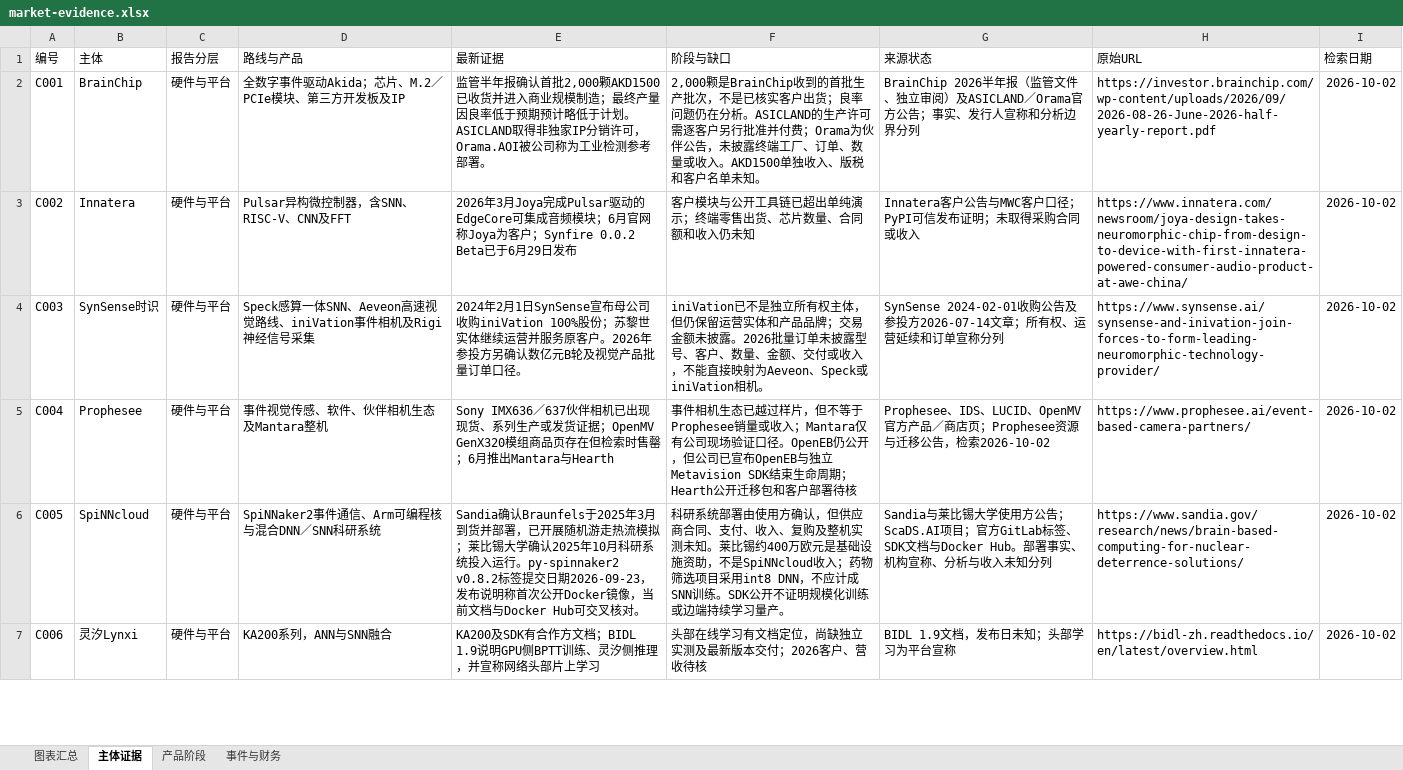
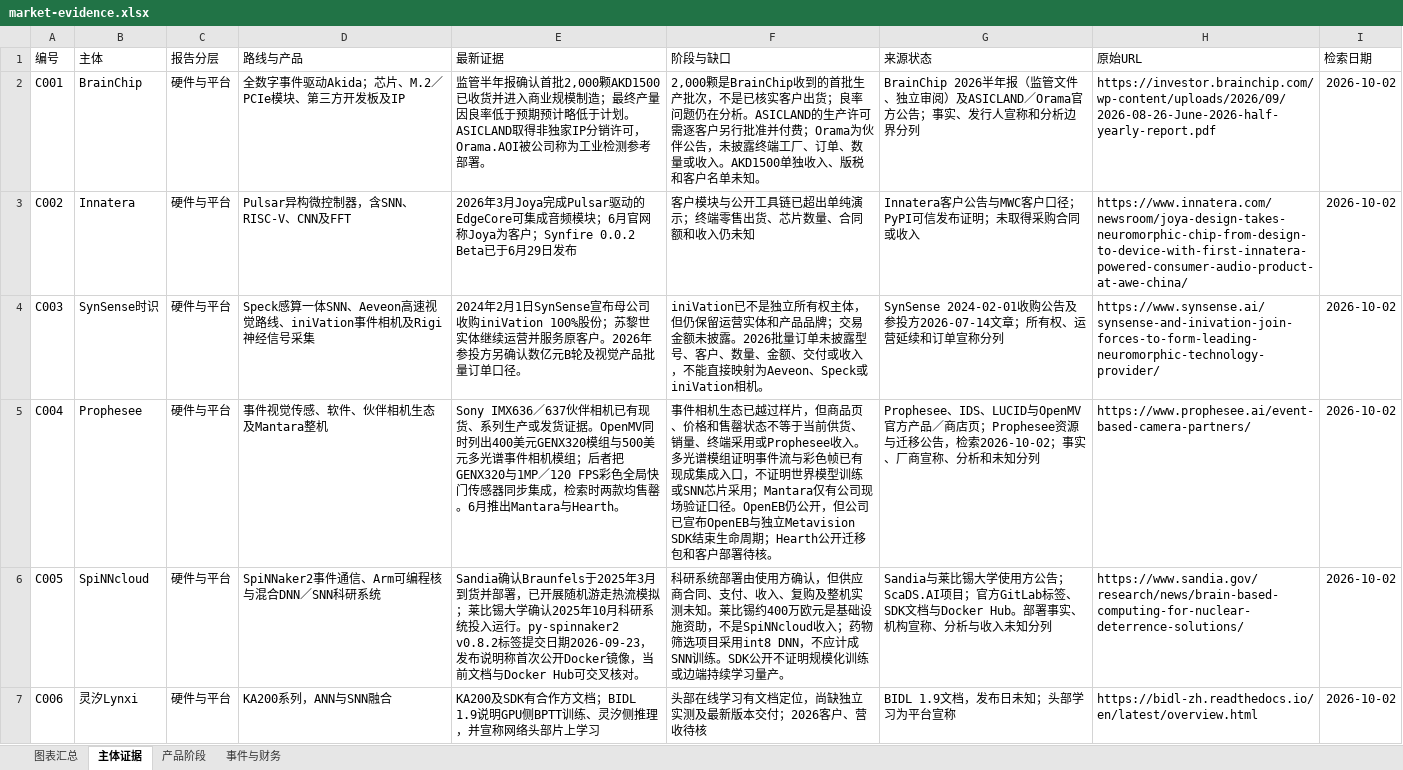
Before and after one commit to v5qqskzkhj-ship-it/neuromorphic-market-report, an Excel workbook: market-evidence.xlsx, sheet 主体证据, drawn as a sheet; only a part is shown; values as stored, in another font and other column widths than the file's, no borders; table styles not drawn; the diff names each change by its address in the sheet, - before the commit and + after, or states it on an @@ line.

Commit message:
补入OpenMV多光谱事件模组，更新34组产品证据
从主报告序列60导出。新增P034并单列“商品页／售罄”：OpenMV官方公开500美元GENX320＋PAG7936同步模组，但当前库存0。同步README、完整报告、交互图表、Excel与JSON；未把售罄、商品页或宣传目录写成现货、出货、客户或收入。

```diff
--- a/market-evidence.xlsx (sheet 主体证据)
+++ b/market-evidence.xlsx (sheet 主体证据)
-E5 (最新证据): …伴相机已出现现货、系列生产或发货证据；OpenMV GenX320模组商品页存在但检索时售罄；6月推出Mantara与Hearth
+E5 (最新证据): …伴相机已有现货、系列生产或发货证据。OpenMV同时列出400美元GENX320模组与500美元多光谱事件相机模组；后者把GENX320与1MP／120 FPS彩色全局快门传感器同步集成，检索时两款均售罄。6月推出Mantara与Hearth。
-F5 (阶段与缺口): …样片，但不等于Prophesee销量或收入；Mantara仅有公司现场验证口径。OpenEB仍公开，但公司已宣布OpenEB与独立Metavision SDK结束生命周期；Hearth公开迁移包和客户部署待核
+F5 (阶段与缺口): …样片，但商品页、价格和售罄状态不等于当前供货、销量、终端采用或Prophesee收入。多光谱模组证明事件流与彩色帧已有现成集成入口，不证明世界模型训练或SNN芯片采用；Mantara仅有公司现场验证口径。OpenEB仍公开，但公司已宣布OpenEB与独立Metavision SDK结束生命周期；Hearth公开迁移包和客户部署待核。
-G5 (来源状态): …、IDS、LUCID、OpenMV官方产品／商店页；Prophesee资源与迁移公告，检索2026-10-02
+G5 (来源状态): …、IDS、LUCID与OpenMV官方产品／商店页；Prophesee资源与迁移公告，检索2026-10-02；事实、厂商宣称、分析和未知分列
```
Also changed, not shown: sheet 产品阶段, sheet 图表汇总, formulas that keep their value, charts or pictures, 6 other files.
